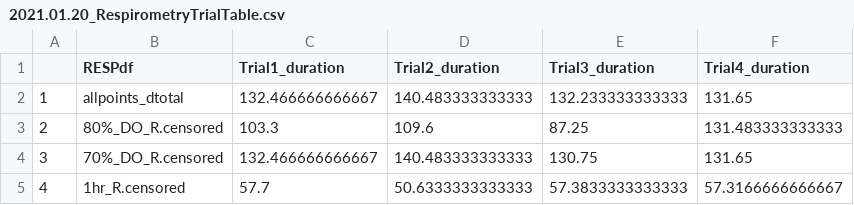
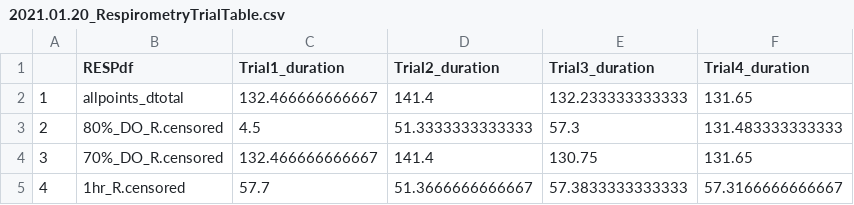
Before and after one commit to KROVINSKI/NWFSC.MUK_KRL2019respirometrySLOPES, a CSV file: 2021.01.20_RespirometryTrialTable.csv, drawn as a sheet.

```diff
--- a/2021.01.20_RespirometryTrialTable.csv
+++ b/2021.01.20_RespirometryTrialTable.csv
@@ -1,5 +1,5 @@
 "","RESPdf","Trial1_duration","Trial2_duration","Trial3_duration","Trial4_duration"
-"1","allpoints_dtotal",132.466666666667,140.483333333333,132.233333333333,131.65
-"2","80%_DO_R.censored",103.3,109.6,87.25,131.483333333333
-"3","70%_DO_R.censored",132.466666666667,140.483333333333,130.75,131.65
-"4","1hr_R.censored",57.7,50.6333333333333,57.3833333333333,57.3166666666667
+"1","allpoints_dtotal",132.466666666667,141.4,132.233333333333,131.65
+"2","80%_DO_R.censored",4.5,51.3333333333333,57.3,131.483333333333
+"3","70%_DO_R.censored",132.466666666667,141.4,130.75,131.65
+"4","1hr_R.censored",57.7,51.3666666666667,57.3833333333333,57.3166666666667
```
Also changed, not shown: 6 other files.
